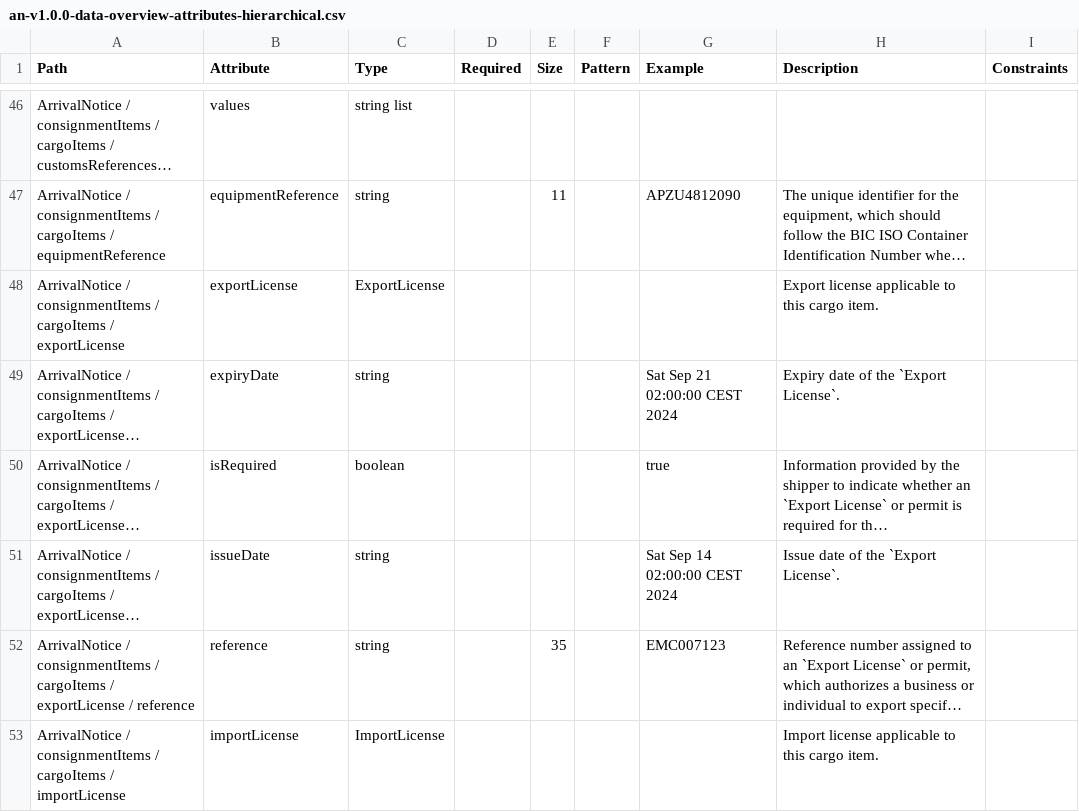
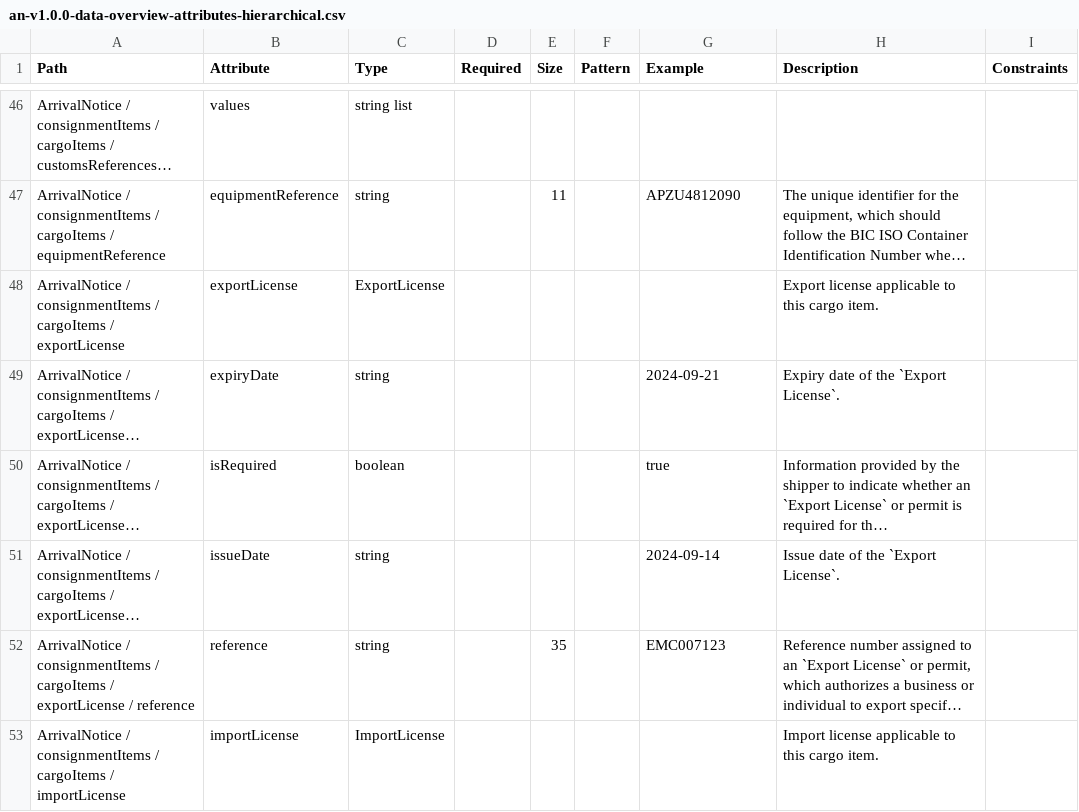
Before and after one commit to dcsaorg/Conformance-Gateway, a CSV file: specifications/generated-resources/standards/an/v100/an-v1.0.0-data-overview-attributes-hierarchical.csv, drawn as a sheet; only a part is shown, gaps mark what is left out; long unchanged cells end in …; the diff covers the shown part only; the diff names each change by its address in the sheet, - before the commit and + after, or states it on an @@ line.

Commit message:
SD-2124 Fixed the format of date property examples

```diff
--- a/specifications/generated-resources/standards/an/v100/an-v1.0.0-data-overview-attributes-hierarchical.csv
+++ b/specifications/generated-resources/standards/an/v100/an-v1.0.0-data-overview-attributes-hierarchical.csv
-G49 (Example): Sat Sep 21 02:00:00 CEST 2024
+G49 (Example): 2024-09-21
-G51 (Example): Sat Sep 14 02:00:00 CEST 2024
+G51 (Example): 2024-09-14
```
Also changed, not shown: 16 edited cells elsewhere in this file, specifications/generated-resources/standards/an/v100/an-v1.0.0-data-overview-attributes-normalized.csv, 2 other files.
